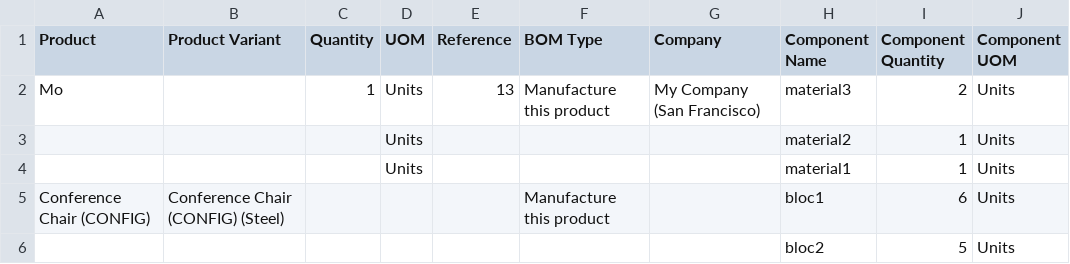
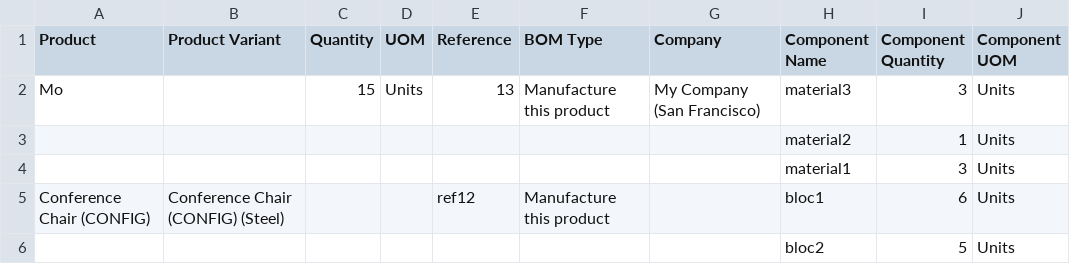
Before and after one commit to odooerp-ae/demov14, a CSV file: import_product_bom/Sample Files/bom.csv, drawn as a sheet.

Commit message:
[ADD] import_product_bom

```diff
--- a/import_product_bom/Sample Files/bom.csv
+++ b/import_product_bom/Sample Files/bom.csv
@@ -1,6 +1,6 @@
 Product,Product Variant,Quantity,UOM,Reference,BOM Type,Company,Component Name,Component Quantity,Component UOM
-Mo,,1,Units,13,Manufacture this product,My Company (San Francisco),material3,2,Units
-,,,Units,,,,material2,1,Units
-,,,Units,,,,material1,1,Units
-Conference Chair (CONFIG),Conference Chair (CONFIG) (Steel),,,,Manufacture this product,,bloc1,6,Units
+Mo,,15,Units,13,Manufacture this product,My Company (San Francisco),material3,3,Units
+,,,,,,,material2,1,Units
+,,,,,,,material1,3,Units
+Conference Chair (CONFIG),Conference Chair (CONFIG) (Steel),,,ref12,Manufacture this product,,bloc1,6,Units
 ,,,,,,,bloc2,5,Units
```
